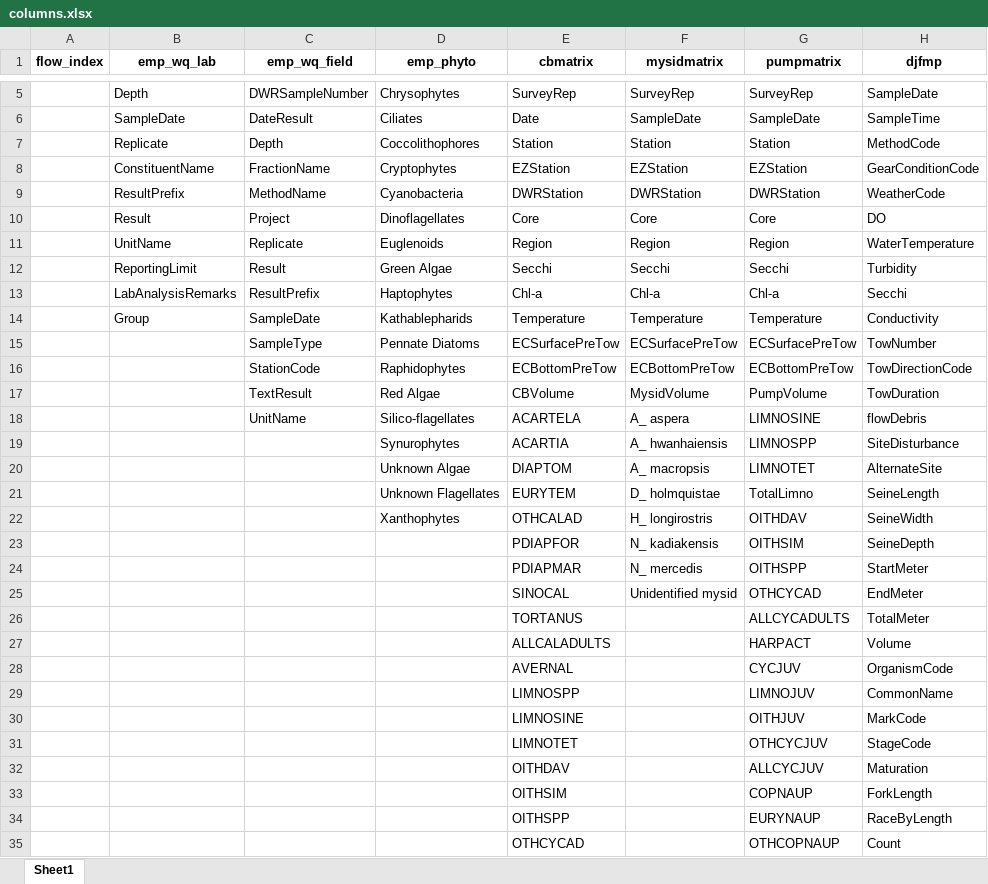
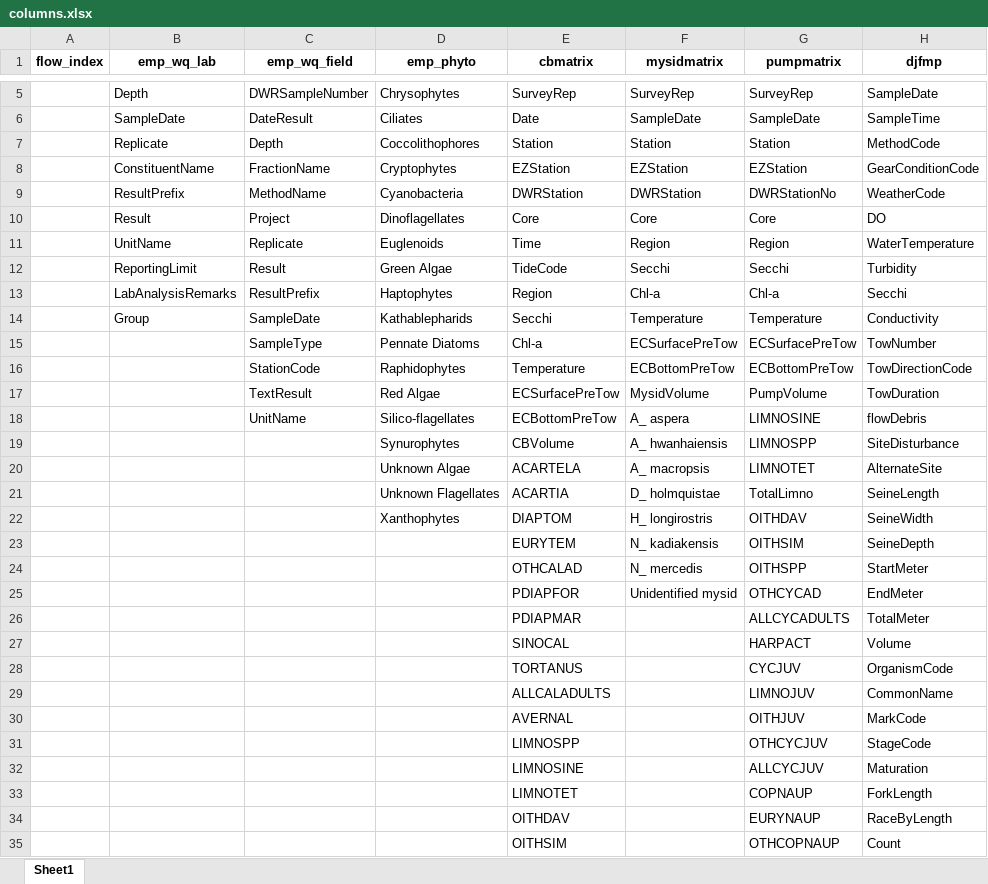
Before and after one commit to lmitchell4/strends-report-1, an Excel workbook: strends-report/examples/columns.xlsx, sheet Sheet1, drawn as a sheet; only a part is shown, gaps mark what is left out; values as stored, in another font and other column widths than the file's, no borders; the diff covers the shown part only; the diff names each change by its address in the sheet, - before the commit and + after, or states it on an @@ line.

```diff
--- a/strends-report/examples/columns.xlsx (sheet Sheet1)
+++ b/strends-report/examples/columns.xlsx (sheet Sheet1)
-G9 (pumpmatrix): DWRStation
+G9 (pumpmatrix): DWRStationNo
-E11 (cbmatrix): Region
+E11 (cbmatrix): Time
-E12 (cbmatrix): Secchi
+E12 (cbmatrix): TideCode
-E13 (cbmatrix): Chl-a
+E13 (cbmatrix): Region
-E14 (cbmatrix): Temperature
+E14 (cbmatrix): Secchi
-E15 (cbmatrix): ECSurfacePreTow
+E15 (cbmatrix): Chl-a
-E16 (cbmatrix): ECBottomPreTow
+E16 (cbmatrix): Temperature
-E17 (cbmatrix): CBVolume
+E17 (cbmatrix): ECSurfacePreTow
-E18 (cbmatrix): ACARTELA
+E18 (cbmatrix): ECBottomPreTow
-E19 (cbmatrix): ACARTIA
+E19 (cbmatrix): CBVolume
-E20 (cbmatrix): DIAPTOM
+E20 (cbmatrix): ACARTELA
-E21 (cbmatrix): EURYTEM
+E21 (cbmatrix): ACARTIA
-E22 (cbmatrix): OTHCALAD
+E22 (cbmatrix): DIAPTOM
-E23 (cbmatrix): PDIAPFOR
+E23 (cbmatrix): EURYTEM
-E24 (cbmatrix): PDIAPMAR
+E24 (cbmatrix): OTHCALAD
-E25 (cbmatrix): SINOCAL
+E25 (cbmatrix): PDIAPFOR
-E26 (cbmatrix): TORTANUS
+E26 (cbmatrix): PDIAPMAR
-E27 (cbmatrix): ALLCALADULTS
+E27 (cbmatrix): SINOCAL
-E28 (cbmatrix): AVERNAL
+E28 (cbmatrix): TORTANUS
-E29 (cbmatrix): LIMNOSPP
+E29 (cbmatrix): ALLCALADULTS
-E30 (cbmatrix): LIMNOSINE
+E30 (cbmatrix): AVERNAL
-E31 (cbmatrix): LIMNOTET
+E31 (cbmatrix): LIMNOSPP
-E32 (cbmatrix): OITHDAV
+E32 (cbmatrix): LIMNOSINE
-E33 (cbmatrix): OITHSIM
+E33 (cbmatrix): LIMNOTET
-E34 (cbmatrix): OITHSPP
+E34 (cbmatrix): OITHDAV
-E35 (cbmatrix): OTHCYCAD
+E35 (cbmatrix): OITHSIM
```
Also changed, not shown: 4 added rows, 4 removed rows and 36 edited cells elsewhere in this sheet, 4 other files.
